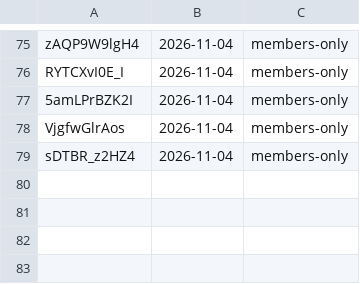
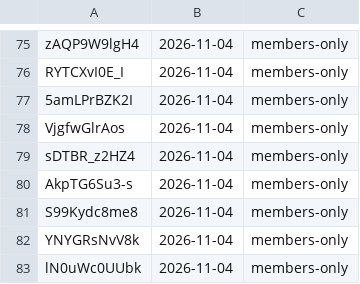
Before and after one commit to kurienator/taitsu-trade, a TSV file: nosubs.tsv, drawn as a sheet; only a part is shown, gaps mark what is left out.

```diff
--- a/nosubs.tsv
+++ b/nosubs.tsv
@@ -79 +79,5 @@ VjgfwGlrAos	2026-11-04	members-only
 sDTBR_z2HZ4	2026-11-04	members-only
+AkpTG6Su3-s	2026-11-04	members-only
+S99Kydc8me8	2026-11-04	members-only
+YNYGRsNvV8k	2026-11-04	members-only
+lN0uWc0UUbk	2026-11-04	members-only
```
Also changed, not shown: failed.tsv, 33 other files.
